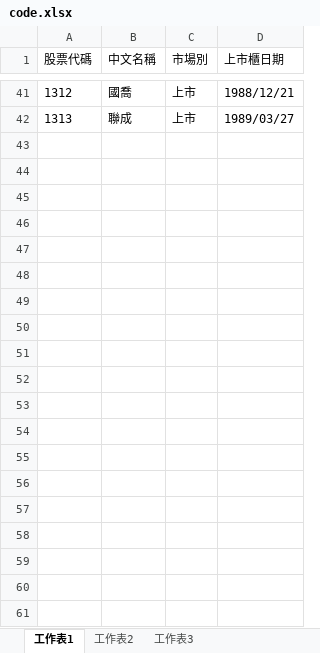
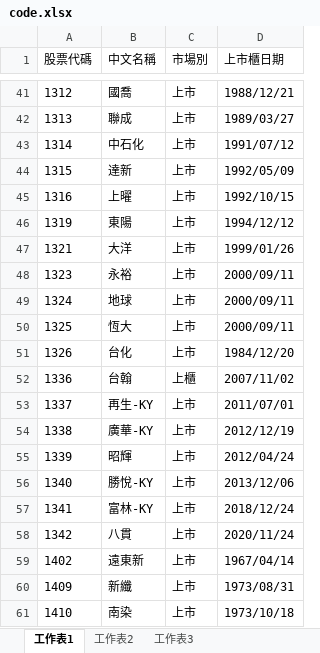
Before and after one commit to frank-lai2018/stock, an Excel workbook: code.xlsx, sheet 工作表1, drawn as a sheet; only a part is shown, gaps mark what is left out; values as stored, in another font and other column widths than the file's, no borders; the diff covers the shown part only; the diff names each change by its address in the sheet, - before the commit and + after, or states it on an @@ line.

```diff
--- a/code.xlsx (sheet 工作表1)
+++ b/code.xlsx (sheet 工作表1)
+row 43: 1314 | 中石化 | 上市 | 1991/07/12
+row 44: 1315 | 達新 | 上市 | 1992/05/09
+row 45: 1316 | 上曜 | 上市 | 1992/10/15
+row 46: 1319 | 東陽 | 上市 | 1994/12/12
+row 47: 1321 | 大洋 | 上市 | 1999/01/26
+row 48: 1323 | 永裕 | 上市 | 2000/09/11
+row 49: 1324 | 地球 | 上市 | 2000/09/11
+row 50: 1325 | 恆大 | 上市 | 2000/09/11
+row 51: 1326 | 台化 | 上市 | 1984/12/20
+row 52: 1336 | 台翰 | 上櫃 | 2007/11/02
+row 53: 1337 | 再生-KY | 上市 | 2011/07/01
+row 54: 1338 | 廣華-KY | 上市 | 2012/12/19
+row 55: 1339 | 昭輝 | 上市 | 2012/04/24
+row 56: 1340 | 勝悅-KY | 上市 | 2013/12/06
+row 57: 1341 | 富林-KY | 上市 | 2018/12/24
+row 58: 1342 | 八貫 | 上市 | 2020/11/24
+row 59: 1402 | 遠東新 | 上市 | 1967/04/14
+row 60: 1409 | 新纖 | 上市 | 1973/08/31
+row 61: 1410 | 南染 | 上市 | 1973/10/18
```
Also changed, not shown: 24 added rows and 1 moved row elsewhere in this sheet, 2 other files.
